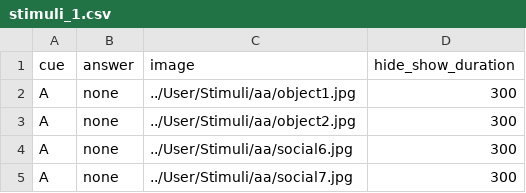
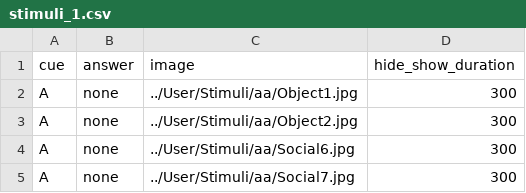
Before and after one commit to dubey-haffey-2/ap_av_2020, a CSV file: web/User/Experiments/approach_avoidance/stimuli_1.csv, drawn as a sheet.

```diff
--- a/web/User/Experiments/approach_avoidance/stimuli_1.csv
+++ b/web/User/Experiments/approach_avoidance/stimuli_1.csv
@@ -1,5 +1,5 @@
 cue,answer,image,hide_show_duration,
-A,none,../User/Stimuli/aa/object1.jpg,300,
-A,none,../User/Stimuli/aa/object2.jpg,300,
-A,none,../User/Stimuli/aa/social6.jpg,300,
-A,none,../User/Stimuli/aa/social7.jpg,300,
+A,none,../User/Stimuli/aa/Object1.jpg,300,
+A,none,../User/Stimuli/aa/Object2.jpg,300,
+A,none,../User/Stimuli/aa/Social6.jpg,300,
+A,none,../User/Stimuli/aa/Social7.jpg,300,
```
Also changed, not shown: 5 other files.
